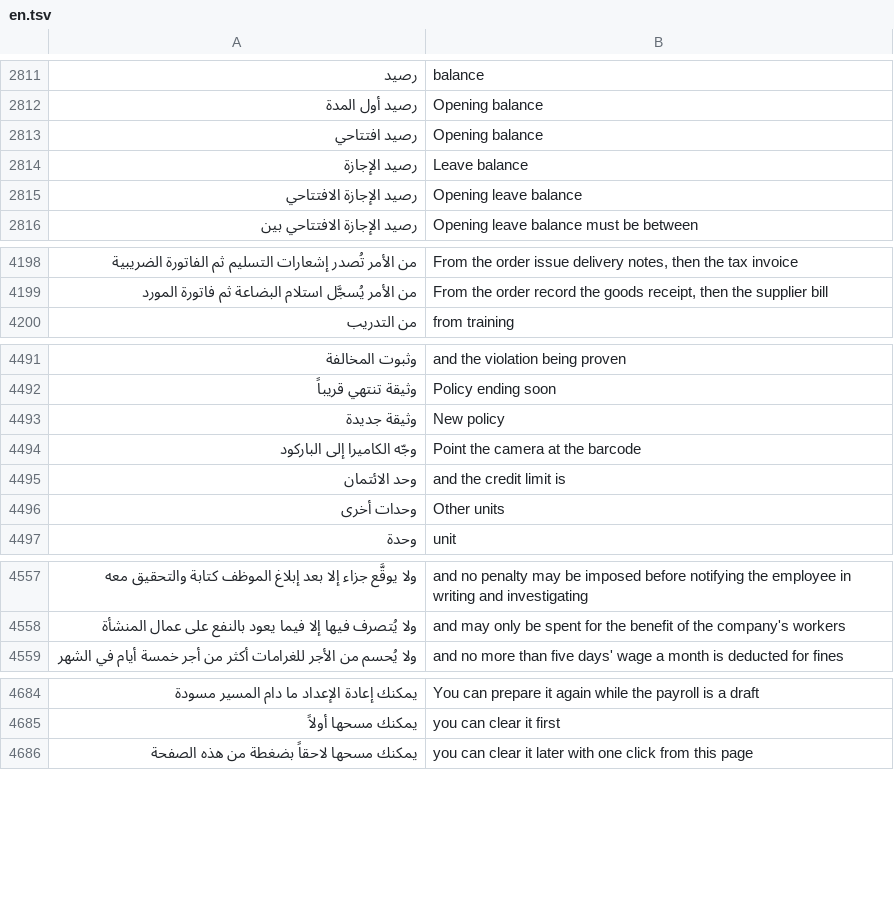
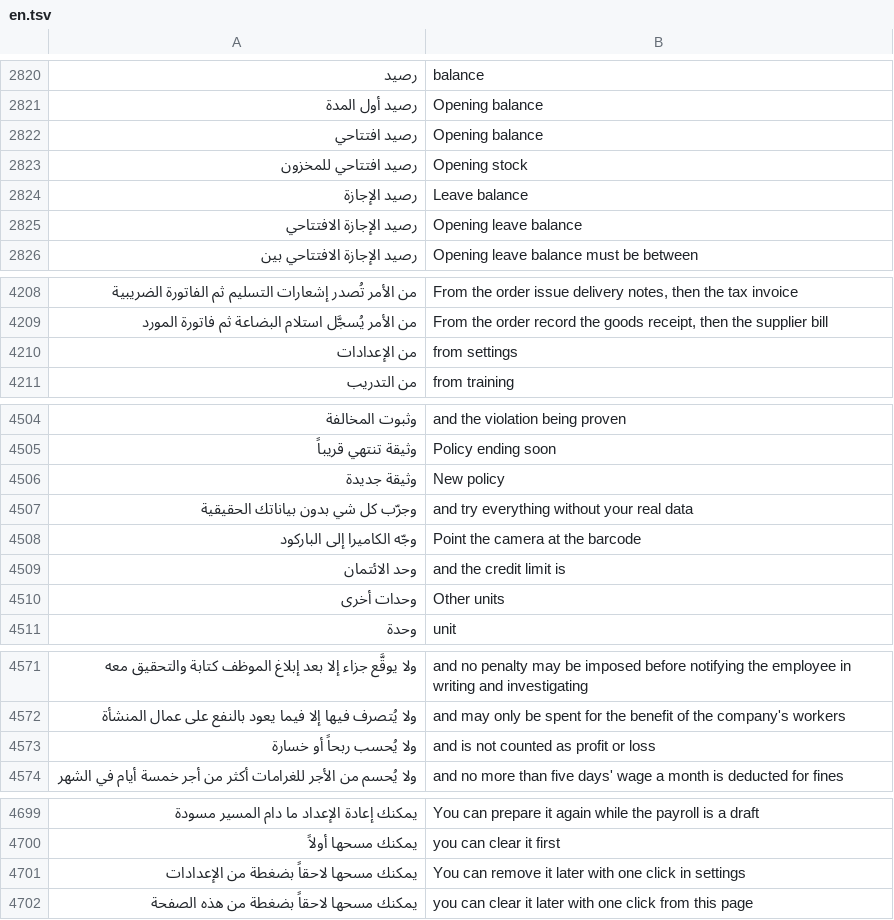
Before and after one commit to abuomara4/waad, a TSV file: app/i18n/en.tsv, drawn as a sheet; only a part is shown, gaps mark what is left out; the diff covers the shown part only; the diff names each change by its address in the sheet, - before the commit and + after, or states it on an @@ line.

```diff
--- a/app/i18n/en.tsv
+++ b/app/i18n/en.tsv
+row 2823: رصيد افتتاحي للمخزون | Opening stock
+row 4210: من الإعدادات | from settings
+row 4507: وجرّب كل شي بدون بياناتك الحقيقية | and try everything without your real data
+row 4573: ولا يُحسب ربحاً أو خسارة | and is not counted as profit or loss
+row 4701: يمكنك مسحها لاحقاً بضغطة من الإعدادات | You can remove it later with one click in settings
```
Also changed, not shown: 12 added rows elsewhere in this file, 9 other files.
